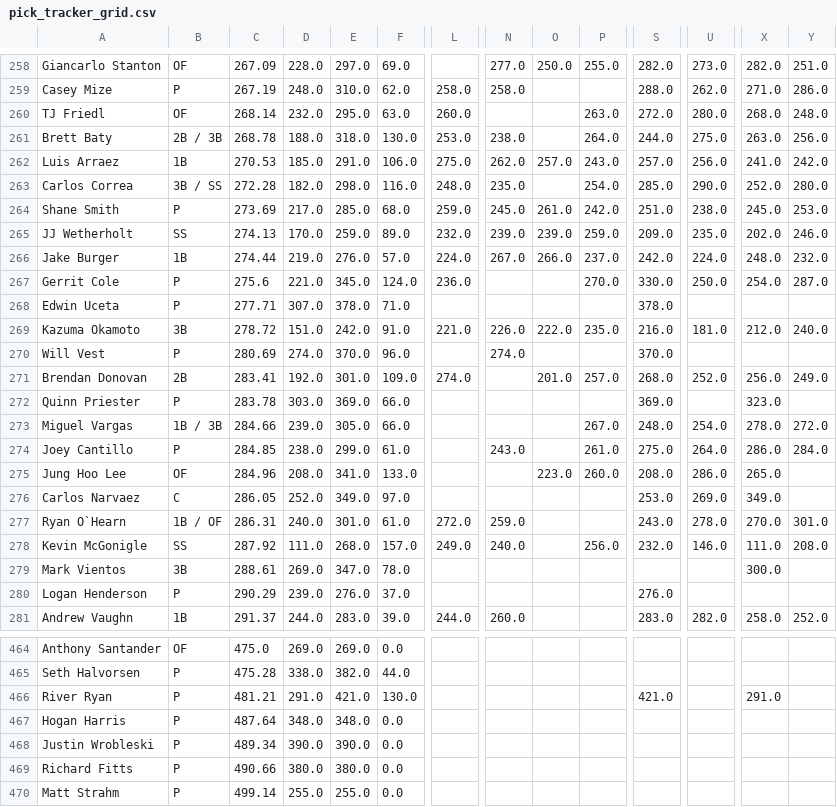
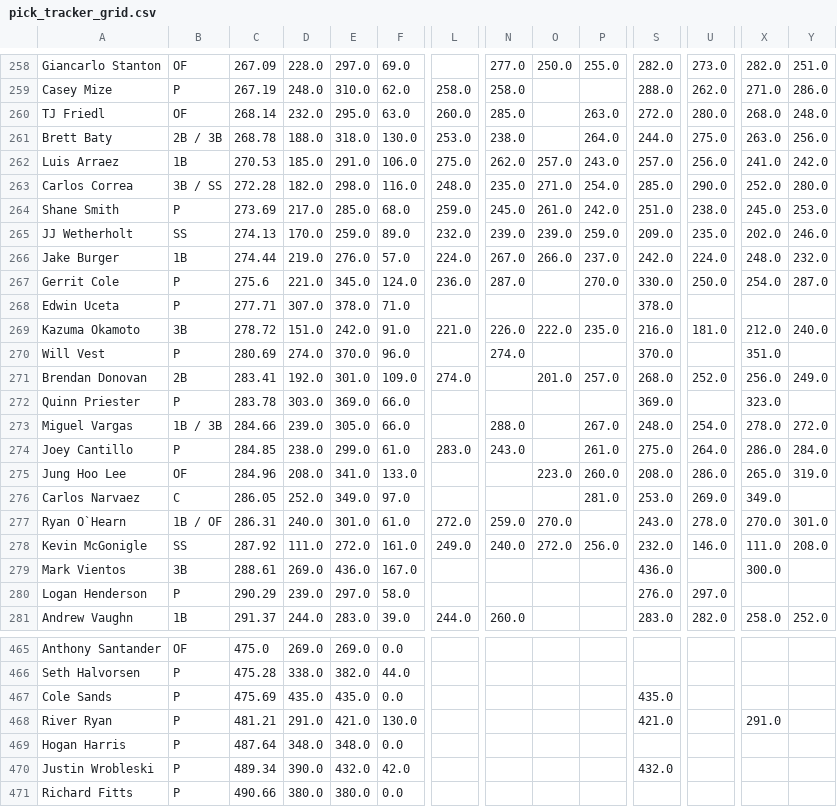
Before and after one commit to chrismack698/TGFBI-Pick-Tracker, a CSV file: data/pick_tracker_grid.csv, drawn as a sheet; only a part is shown, gaps mark what is left out; the shorter side is filled out with more unchanged rows; addresses are those after the commit; rows hold the shown columns only; the diff covers the shown part only; the diff names each change by its address in the sheet, - before the commit and + after, or states it on an @@ line.

```diff
--- a/data/pick_tracker_grid.csv
+++ b/data/pick_tracker_grid.csv
-N260: (empty)
+N260: 285.0
-O263: (empty)
+O263: 271.0
-N267: (empty)
+N267: 287.0
-X270: (empty)
+X270: 351.0
-N273: (empty)
+N273: 288.0
-L274: (empty)
+L274: 283.0
-Y275: (empty)
+Y275: 319.0
-P276: (empty)
+P276: 281.0
-O277: (empty)
+O277: 270.0
-E278: 268.0
+E278: 272.0
-F278: 157.0
+F278: 161.0
-O278: (empty)
+O278: 272.0
-E279: 347.0
+E279: 436.0
-F279: 78.0
+F279: 167.0
-S279: (empty)
+S279: 436.0
-E280: 276.0
+E280: 297.0
-F280: 37.0
+F280: 58.0
-U280: (empty)
+U280: 297.0
+row 467: Cole Sands | P | 475.69 | 435.0 | 435.0 | 0.0 |  |  |  |  | 435.0
-E470: 390.0
+E470: 432.0
-F470: 0.0
+F470: 42.0
-S470: (empty)
+S470: 432.0
```
Also changed, not shown: 2 added rows and 77 edited cells elsewhere in this file, 1 other file.
